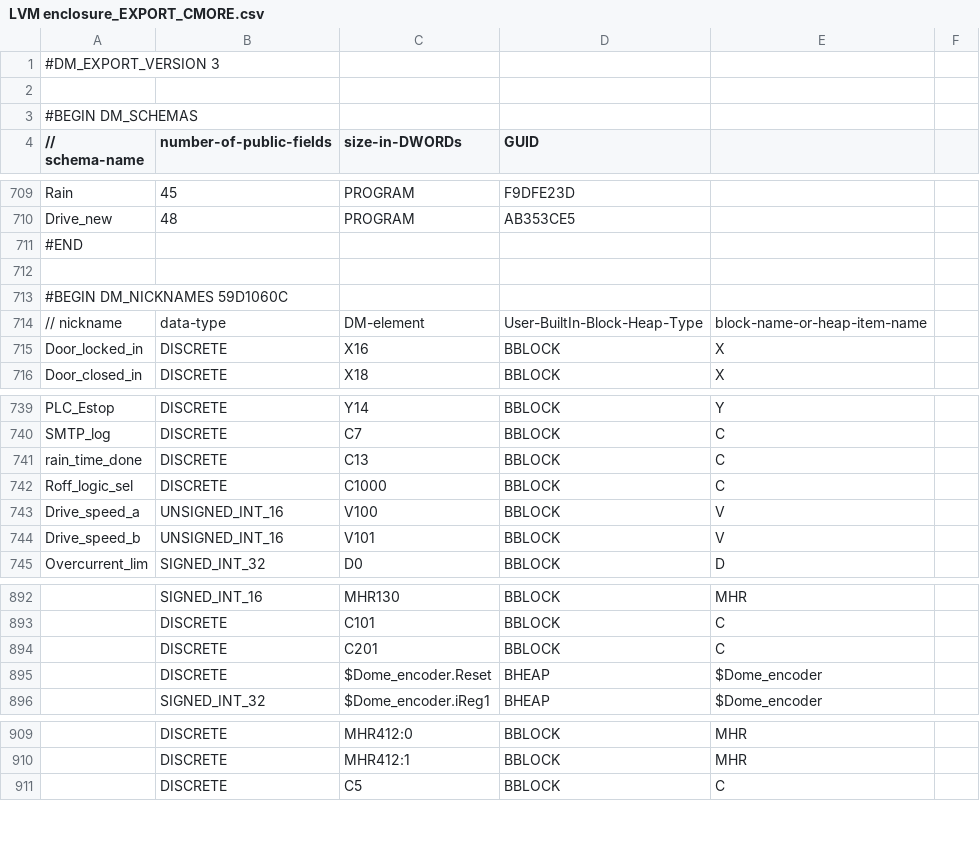
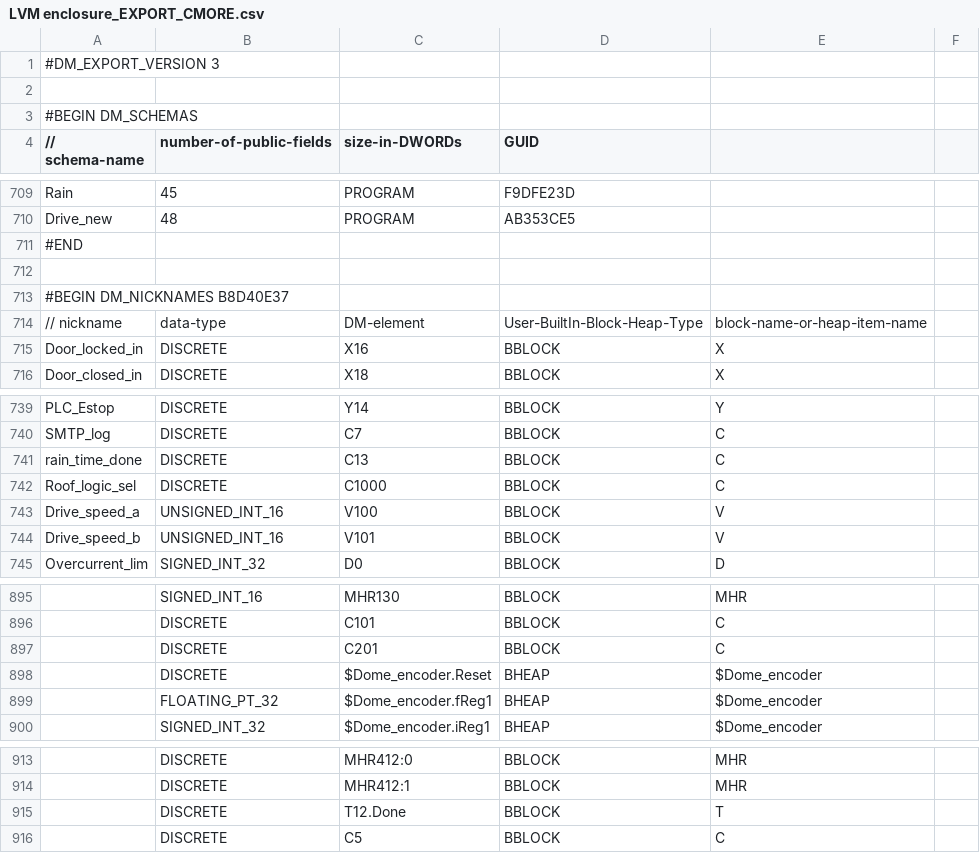
Before and after one commit to sdss/LVM_Enclosure_PLC, a CSV file: PLC code/LVM enclosure_EXPORT_CMORE.csv, drawn as a sheet; only a part is shown, gaps mark what is left out; the diff covers the shown part only; the diff names each change by its address in the sheet, - before the commit and + after, or states it on an @@ line.

Commit message:
Corrected the roll off roof logic
While commissioning the new roll off roof logic, I found several bugs in my code, which were patched.

Updated state & flow diagrams will be updated later.

```diff
--- a/PLC code/LVM enclosure_EXPORT_CMORE.csv
+++ b/PLC code/LVM enclosure_EXPORT_CMORE.csv
-A713 (// schema-name): #BEGIN DM_NICKNAMES 59D1060C
+A713 (// schema-name): #BEGIN DM_NICKNAMES B8D40E37
-A742 (// schema-name): Roff_logic_sel
+A742 (// schema-name): Roof_logic_sel
+row 899:  | FLOATING_PT_32 | $Dome_encoder.fReg1 | BHEAP | $Dome_encoder
+row 915:  | DISCRETE | T12.Done | BBLOCK | T
```
Also changed, not shown: 4 added rows, 2 removed rows and 2 moved rows elsewhere in this file, 4 other files.
